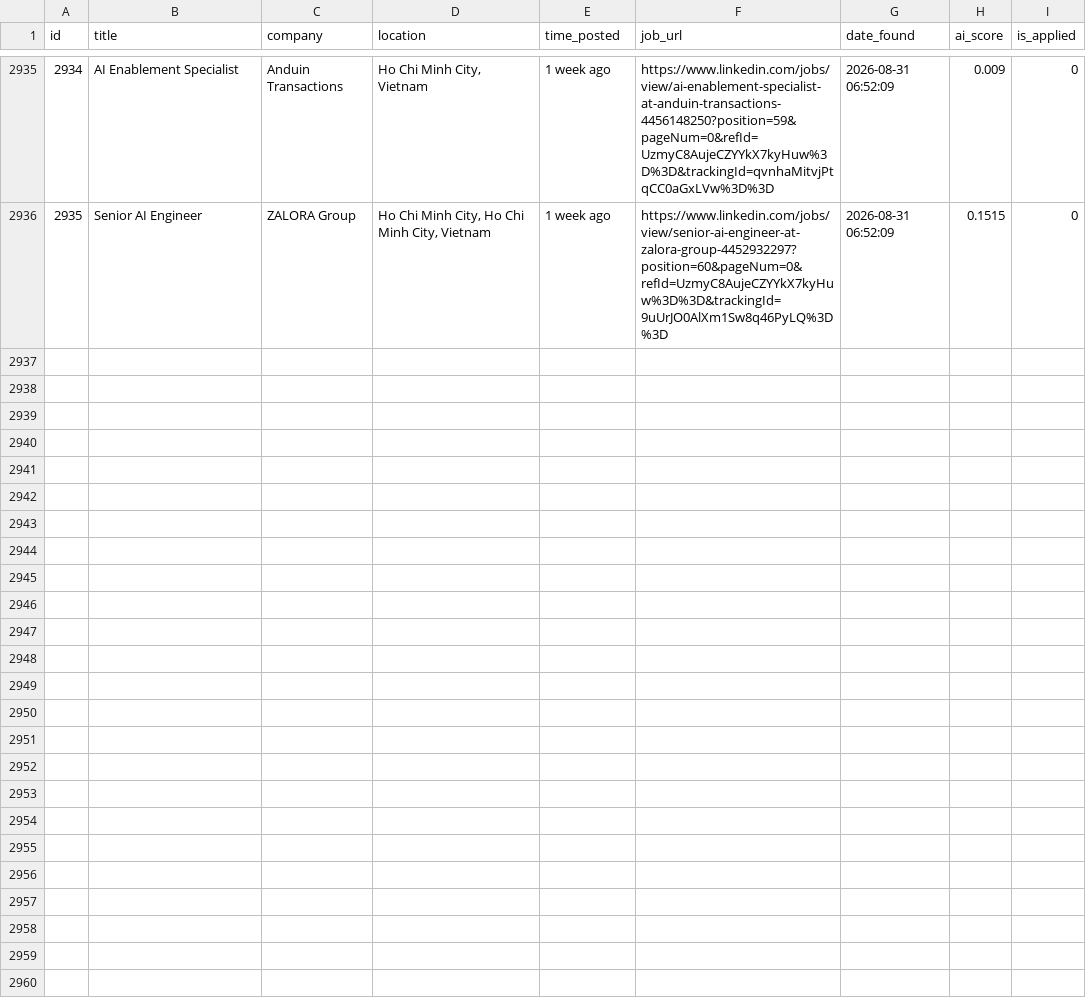
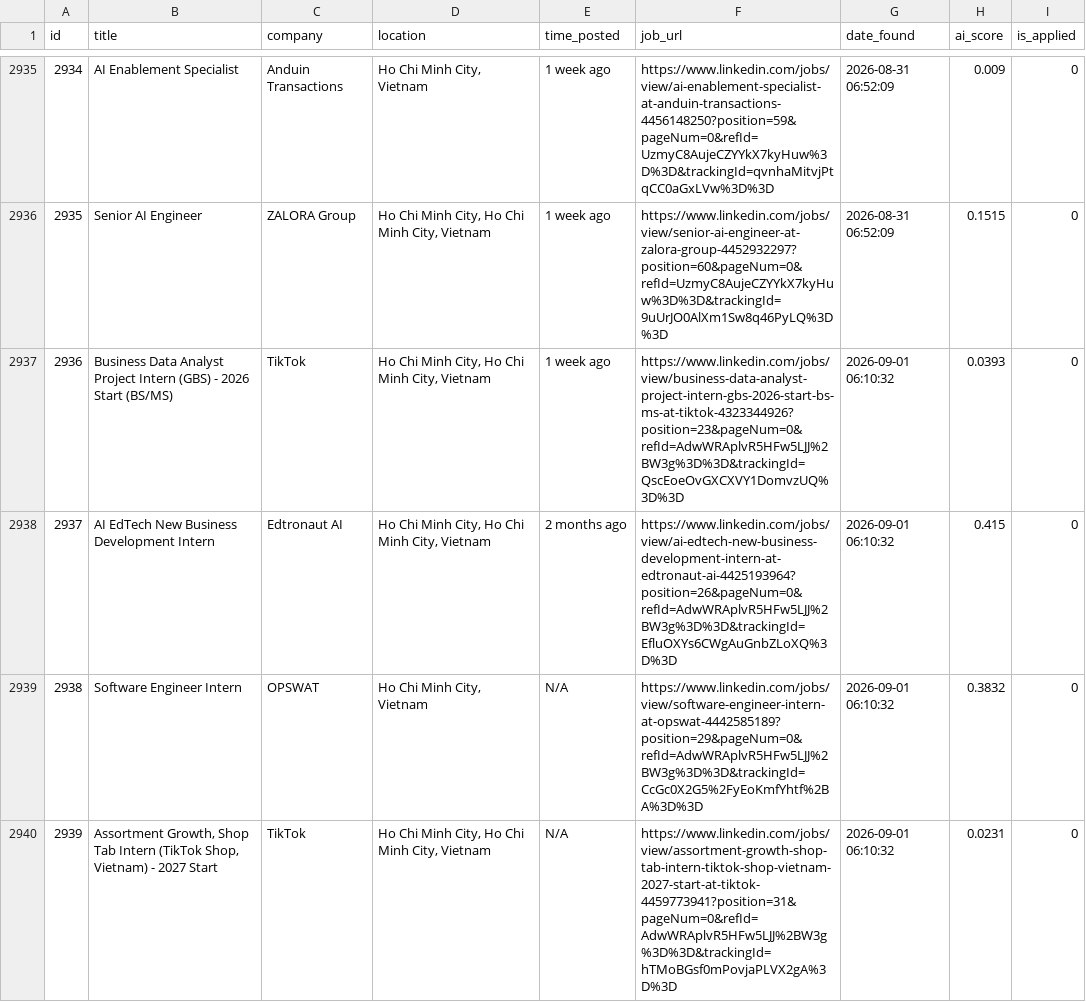
Before and after one commit to trunnguyen/Personal-Project, a CSV file: autonomous_job_finder/data/jobs.csv, drawn as a sheet; only a part is shown, gaps mark what is left out; the diff names each change by its address in the sheet, - before the commit and + after, or states it on an @@ line.

```diff
--- a/autonomous_job_finder/data/jobs.csv
+++ b/autonomous_job_finder/data/jobs.csv
+row 2937: 2936 | Business Data Analyst Project Intern (GBS) - 2026 Start (BS/MS) | TikTok | Ho Chi Minh City, Ho Chi Minh City, Vietnam | 1 week ago | https://www.linkedin.com/jobs/view/business-data-analyst-project-intern-gbs-2026-start-bs-ms-at-tiktok-4323344926?position=23&pageNum=0&refId=AdwWRAplvR5HFw5LJJ%2BW3g%3D%3D&trackingId=QscEoeOvGXCXVY1DomvzUQ%3D%3D | 2026-09-01 06:10:32 | 0.0393 | 0
+row 2938: 2937 | AI EdTech New Business Development Intern | Edtronaut AI | Ho Chi Minh City, Ho Chi Minh City, Vietnam | 2 months ago | https://www.linkedin.com/jobs/view/ai-edtech-new-business-development-intern-at-edtronaut-ai-4425193964?position=26&pageNum=0&refId=AdwWRAplvR5HFw5LJJ%2BW3g%3D%3D&trackingId=EfluOXYs6CWgAuGnbZLoXQ%3D%3D | 2026-09-01 06:10:32 | 0.415 | 0
+row 2939: 2938 | Software Engineer Intern | OPSWAT | Ho Chi Minh City, Vietnam | N/A | https://www.linkedin.com/jobs/view/software-engineer-intern-at-opswat-4442585189?position=29&pageNum=0&refId=AdwWRAplvR5HFw5LJJ%2BW3g%3D%3D&trackingId=CcGc0X2G5%2FyEoKmfYhtf%2BA%3D%3D | 2026-09-01 06:10:32 | 0.3832 | 0
+row 2940: 2939 | Assortment Growth, Shop Tab Intern (TikTok Shop, Vietnam) - 2027 Start | TikTok | Ho Chi Minh City, Ho Chi Minh City, Vietnam | N/A | https://www.linkedin.com/jobs/view/assortment-growth-shop-tab-intern-tiktok-shop-vietnam-2027-start-at-tiktok-4459773941?position=31&pageNum=0&refId=AdwWRAplvR5HFw5LJJ%2BW3g%3D%3D&trackingId=hTMoBGsf0mPovjaPLVX2gA%3D%3D | 2026-09-01 06:10:32 | 0.0231 | 0
```
Also changed, not shown: 2 other files.
